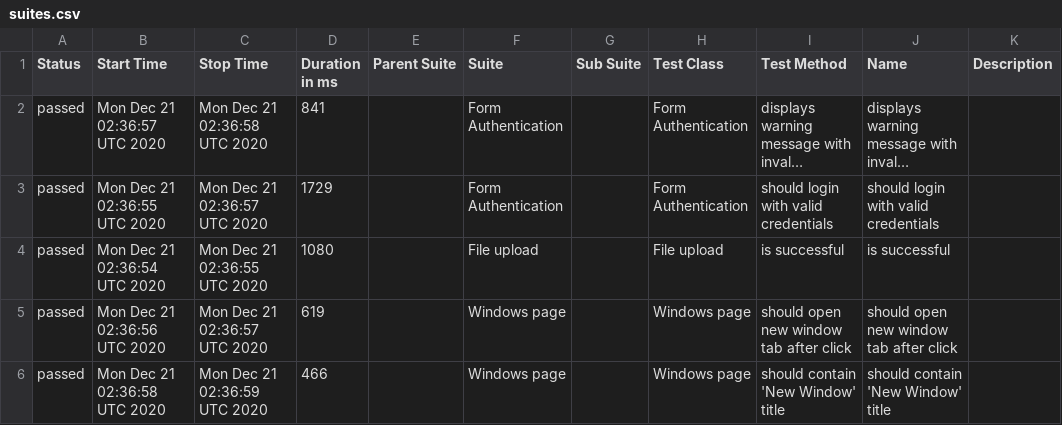
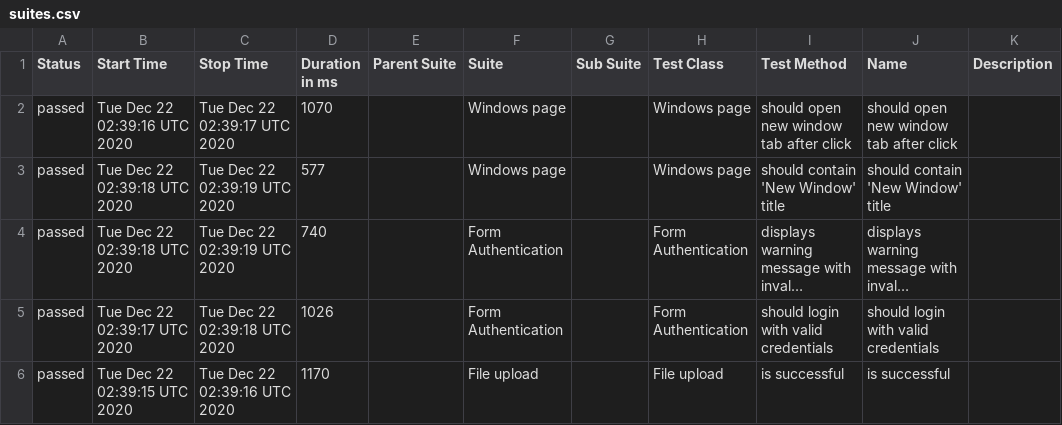
Before and after one commit to isandratskiy/webdriverio5-typescript-draft, a CSV file: data/suites.csv, drawn as a sheet; long unchanged cells end in …; removed rows and columns are numbered as before the commit, all else as after; the diff names each change by its address in the sheet, - before the commit and + after, or states it on an @@ line.

```diff
--- a/data/suites.csv
+++ b/data/suites.csv
+row 2: passed | Tue Dec 22 02:39:16 UTC 2020 | Tue Dec 22 02:39:17 UTC 2020 | 1070 |  | Windows page |  | Windows page | should open new window tab after click | should open new window tab after click
+row 3: passed | Tue Dec 22 02:39:18 UTC 2020 | Tue Dec 22 02:39:19 UTC 2020 | 577 |  | Windows page |  | Windows page | should contain 'New Window' title | should contain 'New Window' title
-B4 (Start Time): Mon Dec 21 02:36:57 UTC 2020
+B4 (Start Time): Tue Dec 22 02:39:18 UTC 2020
-C4 (Stop Time): Mon Dec 21 02:36:58 UTC 2020
+C4 (Stop Time): Tue Dec 22 02:39:19 UTC 2020
-D4 (Duration in ms): 841
+D4 (Duration in ms): 740
-B5 (Start Time): Mon Dec 21 02:36:55 UTC 2020
+B5 (Start Time): Tue Dec 22 02:39:17 UTC 2020
-C5 (Stop Time): Mon Dec 21 02:36:57 UTC 2020
+C5 (Stop Time): Tue Dec 22 02:39:18 UTC 2020
-D5 (Duration in ms): 1729
+D5 (Duration in ms): 1026
-B6 (Start Time): Mon Dec 21 02:36:54 UTC 2020
+B6 (Start Time): Tue Dec 22 02:39:15 UTC 2020
-C6 (Stop Time): Mon Dec 21 02:36:55 UTC 2020
+C6 (Stop Time): Tue Dec 22 02:39:16 UTC 2020
-D6 (Duration in ms): 1080
+D6 (Duration in ms): 1170
-row 5: passed | Mon Dec 21 02:36:56 UTC 2020 | Mon Dec 21 02:36:57 UTC 2020 | 619 |  | Windows page |  | Windows page | should open new window tab after click | should open new window tab after click
-row 6: passed | Mon Dec 21 02:36:58 UTC 2020 | Mon Dec 21 02:36:59 UTC 2020 | 466 |  | Windows page |  | Windows page | should contain 'New Window' title | should contain 'New Window' title
```
Also changed, not shown: 19 other files.
